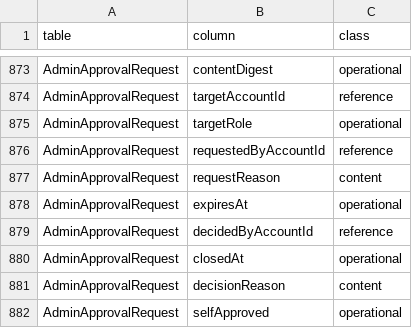
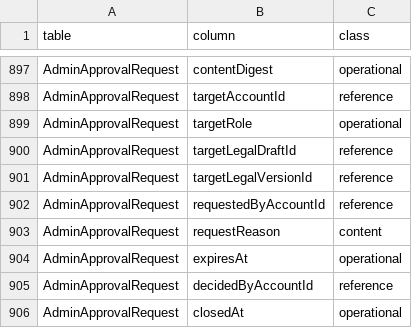
Before and after one commit to woohyun365/dormduri, a CSV file: packages/database/prisma/role-grants/column-classes.csv, drawn as a sheet; only a part is shown, gaps mark what is left out; the shorter side is filled out with more unchanged rows; the diff covers the shown part only.

```diff
--- a/packages/database/prisma/role-grants/column-classes.csv
+++ b/packages/database/prisma/role-grants/column-classes.csv
@@ -875,2 +899,4 @@ AdminApprovalRequest,targetAccountId,reference
 AdminApprovalRequest,targetRole,operational
+AdminApprovalRequest,targetLegalDraftId,reference
+AdminApprovalRequest,targetLegalVersionId,reference
 AdminApprovalRequest,requestedByAccountId,reference
```
Also changed, not shown: 24 added rows and 2 edited cells elsewhere in this file, packages/database/prisma/role-grants/role-grant-matrix.csv, 53 other files.
